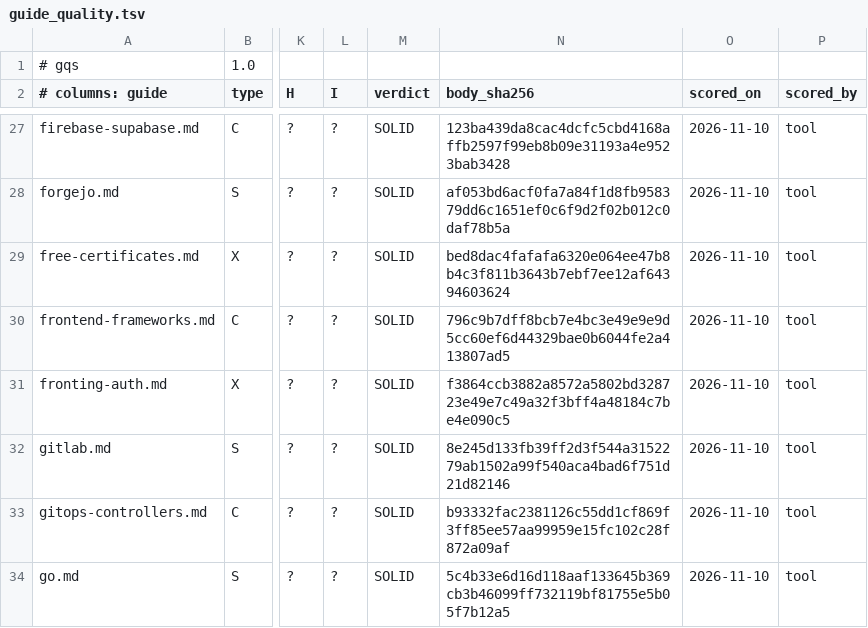
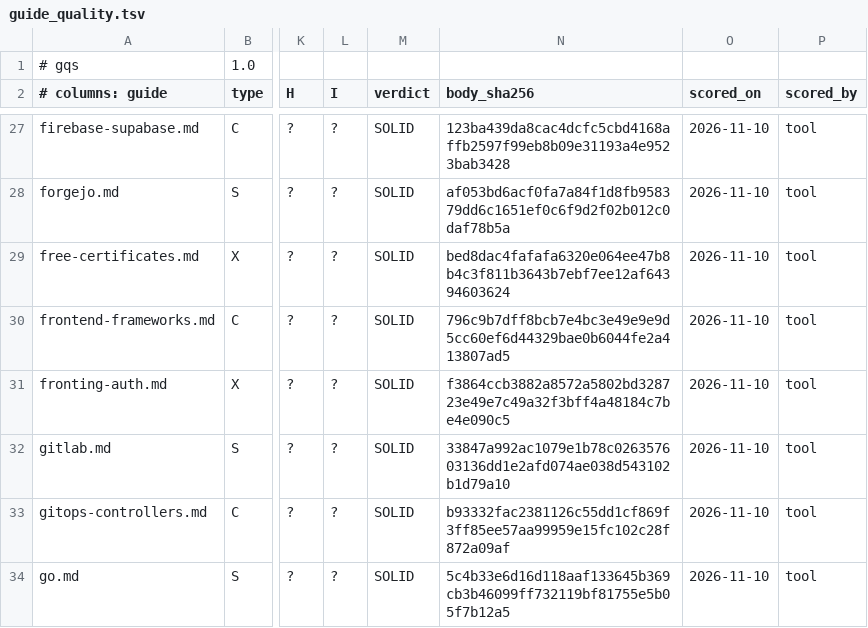
Before and after one commit to jposluns/secureconfig, a TSV file: tools/guide_quality.tsv, drawn as a sheet; only a part is shown, gaps mark what is left out; the diff names each change by its address in the sheet, - before the commit and + after, or states it on an @@ line.

Commit message:
gitlab.md: QA fix (two-family delta review) - correct the Let's Encrypt renewal cadence. The guide said auto_renew defaults true on a daily window, but the Omnibus default letsencrypt['auto_renew_day_of_month'] is */4 (gitlab.rb.template line 3165), so the bundled renewal runs roughly every 4 days, not daily. The section 4 prose and the letsencrypt-path claim now say the renewal runs on a periodic schedule, roughly every 4 days by default, with the */4 line added to the citation. The shell-executor maintenance-mode descriptor was verified correct against the current GitLab Runner docs (shell, SSH, VirtualBox, Parallels and Custom executors are in maintenance mode) and kept as-is (#1279).

```diff
--- a/tools/guide_quality.tsv
+++ b/tools/guide_quality.tsv
-N32 (body_sha256): 8e245d133fb39ff2d3f544a3152279ab1502a99f540aca4bad6f751d21d82146
+N32 (body_sha256): 33847a992ac1079e1b78c026357603136dd1e2afd074ae038d543102b1d79a10
```
Also changed, not shown: 4 other files.
